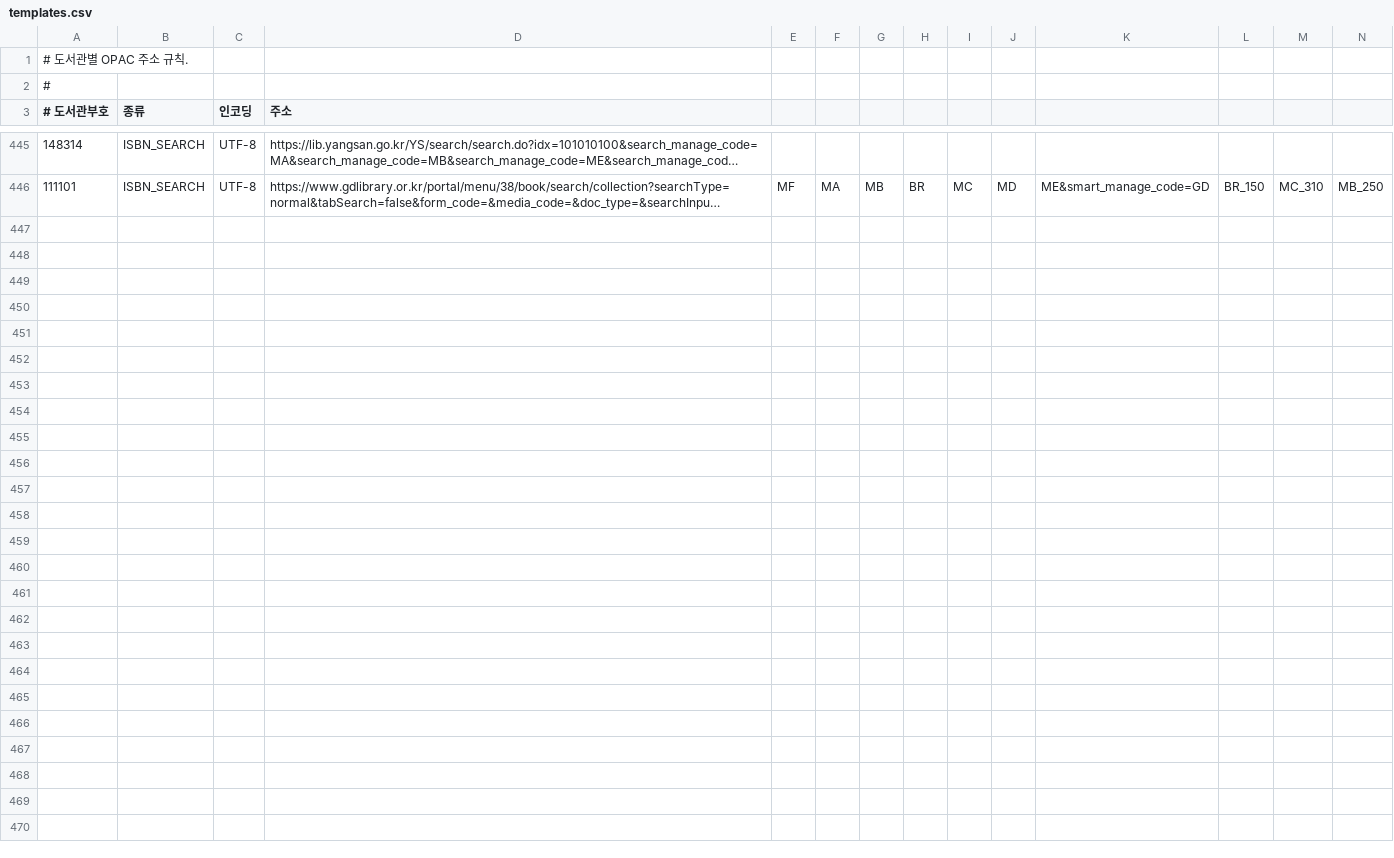
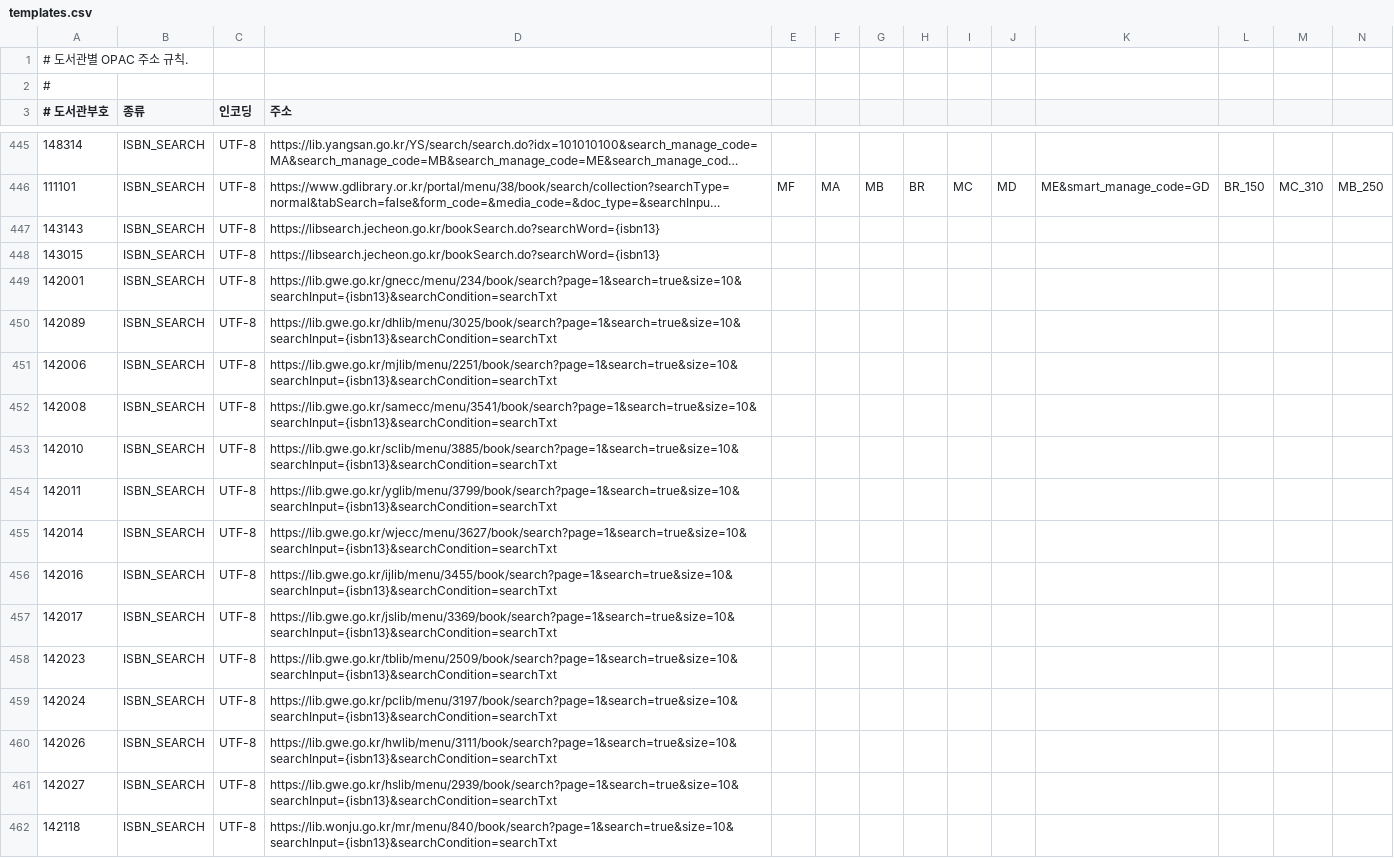
Before and after one commit to LeeeeeJY/where-is-my-book, a CSV file: backend/src/main/resources/opac/templates.csv, drawn as a sheet; only a part is shown, gaps mark what is left out; long unchanged cells end in …; rows hold the shown columns only; the diff names each change by its address in the sheet, - before the commit and + after, or states it on an @@ line.

```diff
--- a/backend/src/main/resources/opac/templates.csv
+++ b/backend/src/main/resources/opac/templates.csv
+row 447: 143143 | ISBN_SEARCH | UTF-8 | https://libsearch.jecheon.go.kr/bookSearch.do?searchWord={isbn13}
+row 448: 143015 | ISBN_SEARCH | UTF-8 | https://libsearch.jecheon.go.kr/bookSearch.do?searchWord={isbn13}
+row 449: 142001 | ISBN_SEARCH | UTF-8 | https://lib.gwe.go.kr/gnecc/menu/234/book/search?page=1&search=true&size=10&searchInput={isbn13}&searchCondition=searchTxt
+row 450: 142089 | ISBN_SEARCH | UTF-8 | https://lib.gwe.go.kr/dhlib/menu/3025/book/search?page=1&search=true&size=10&searchInput={isbn13}&searchCondition=searchTxt
+row 451: 142006 | ISBN_SEARCH | UTF-8 | https://lib.gwe.go.kr/mjlib/menu/2251/book/search?page=1&search=true&size=10&searchInput={isbn13}&searchCondition=searchTxt
+row 452: 142008 | ISBN_SEARCH | UTF-8 | https://lib.gwe.go.kr/samecc/menu/3541/book/search?page=1&search=true&size=10&searchInput={isbn13}&searchCondition=searchTxt
+row 453: 142010 | ISBN_SEARCH | UTF-8 | https://lib.gwe.go.kr/sclib/menu/3885/book/search?page=1&search=true&size=10&searchInput={isbn13}&searchCondition=searchTxt
+row 454: 142011 | ISBN_SEARCH | UTF-8 | https://lib.gwe.go.kr/yglib/menu/3799/book/search?page=1&search=true&size=10&searchInput={isbn13}&searchCondition=searchTxt
+row 455: 142014 | ISBN_SEARCH | UTF-8 | https://lib.gwe.go.kr/wjecc/menu/3627/book/search?page=1&search=true&size=10&searchInput={isbn13}&searchCondition=searchTxt
+row 456: 142016 | ISBN_SEARCH | UTF-8 | https://lib.gwe.go.kr/ijlib/menu/3455/book/search?page=1&search=true&size=10&searchInput={isbn13}&searchCondition=searchTxt
+row 457: 142017 | ISBN_SEARCH | UTF-8 | https://lib.gwe.go.kr/jslib/menu/3369/book/search?page=1&search=true&size=10&searchInput={isbn13}&searchCondition=searchTxt
+row 458: 142023 | ISBN_SEARCH | UTF-8 | https://lib.gwe.go.kr/tblib/menu/2509/book/search?page=1&search=true&size=10&searchInput={isbn13}&searchCondition=searchTxt
+row 459: 142024 | ISBN_SEARCH | UTF-8 | https://lib.gwe.go.kr/pclib/menu/3197/book/search?page=1&search=true&size=10&searchInput={isbn13}&searchCondition=searchTxt
+row 460: 142026 | ISBN_SEARCH | UTF-8 | https://lib.gwe.go.kr/hwlib/menu/3111/book/search?page=1&search=true&size=10&searchInput={isbn13}&searchCondition=searchTxt
+row 461: 142027 | ISBN_SEARCH | UTF-8 | https://lib.gwe.go.kr/hslib/menu/2939/book/search?page=1&search=true&size=10&searchInput={isbn13}&searchCondition=searchTxt
+row 462: 142118 | ISBN_SEARCH | UTF-8 | https://lib.wonju.go.kr/mr/menu/840/book/search?page=1&search=true&size=10&searchInput={isbn13}&searchCondition=searchTxt
```
Also changed, not shown: backend/src/main/resources/opac/detail-patterns.csv, 2 other files.
